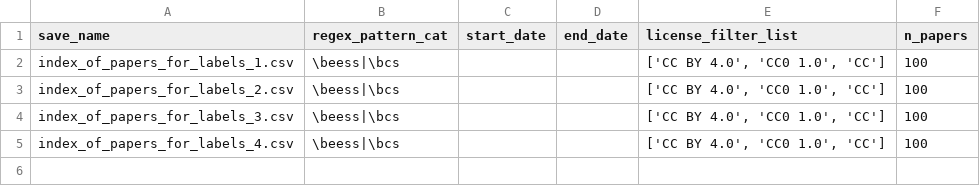
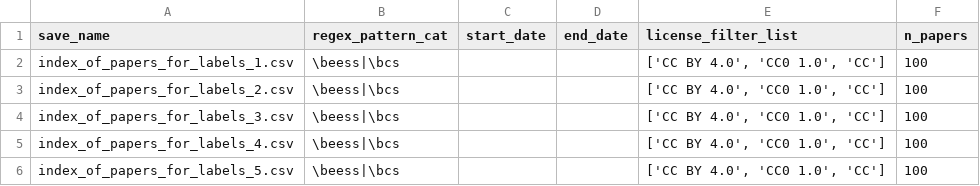
Before and after one commit to tvhahn/arxiv-code-search, a CSV file: data/processed/labels/index_selection_params.csv, drawn as a sheet; the diff names each change by its address in the sheet, - before the commit and + after, or states it on an @@ line.

Commit message:
update with new labels

```diff
--- a/data/processed/labels/index_selection_params.csv
+++ b/data/processed/labels/index_selection_params.csv
+row 6: index_of_papers_for_labels_5.csv | \beess|\bcs |  |  | ['CC BY 4.0', 'CC0 1.0', 'CC'] | 100
```
Also changed, not shown: 2 other files.
